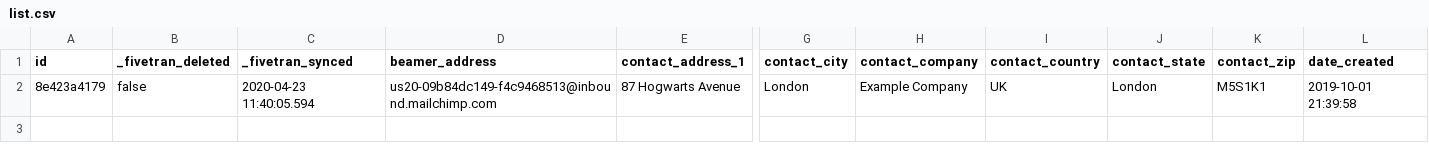
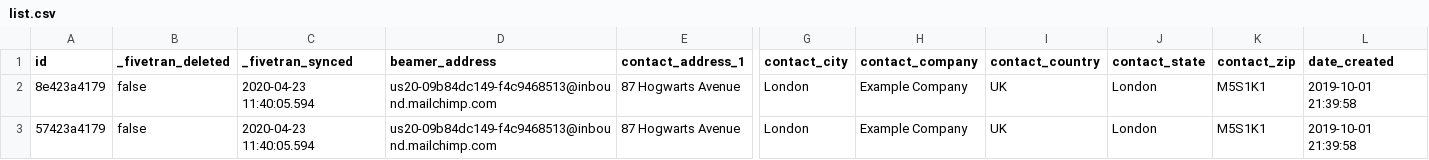
Before and after one commit to fivetran/dbt_mailchimp, a CSV file: integration_tests/seeds/list.csv, drawn as a sheet; only a part is shown, gaps mark what is left out; rows hold the shown columns only; the diff names each change by its address in the sheet, - before the commit and + after, or states it on an @@ line.

Commit message:
update seed data

```diff
--- a/integration_tests/seeds/list.csv
+++ b/integration_tests/seeds/list.csv
+row 3: 57423a4179 | false | 2020-04-23 11:40:05.594 | us20-09b84dc149-f4c9468513@inbound.mailchimp.com | 87 Hogwarts Avenue | London | Example Company | UK | London | M5S1K1 | 2019-10-01 21:39:58
```
